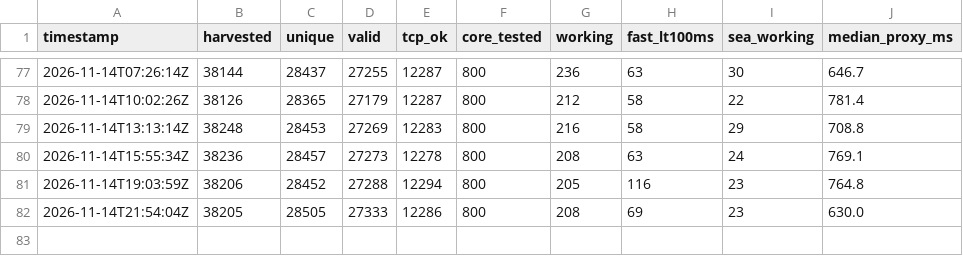
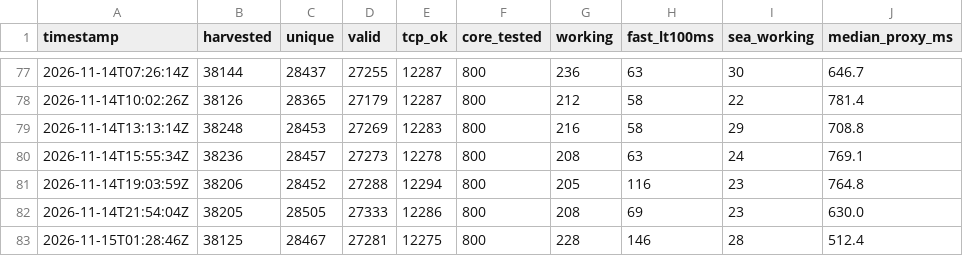
Before and after one commit to sittminthwayofficial-tech/nettest, a CSV file: feed/history.csv, drawn as a sheet; only a part is shown, gaps mark what is left out.

```diff
--- a/feed/history.csv
+++ b/feed/history.csv
@@ -82 +82,2 @@ timestamp,harvested,unique,valid,tcp_ok,core_tested,working,fast_lt100ms,sea_wor
 2026-11-14T21:54:04Z,38205,28505,27333,12286,800,208,69,23,630.0
+2026-11-15T01:28:46Z,38125,28467,27281,12275,800,228,146,28,512.4
```
Also changed, not shown: 7 other files.
